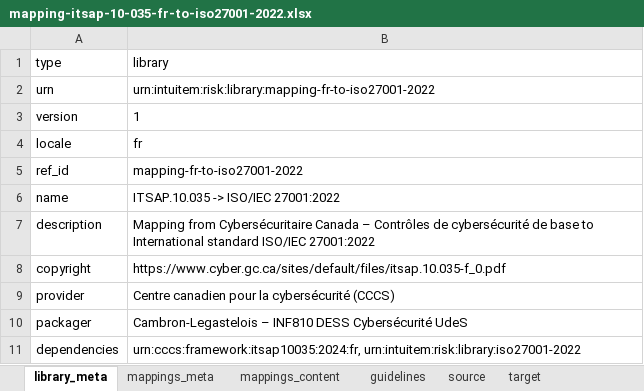
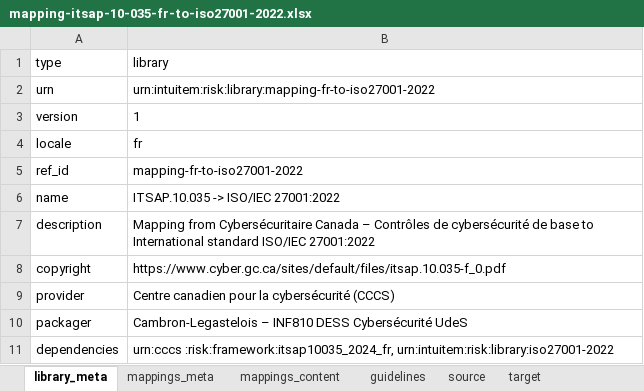
Before and after one commit to ArtHck/ITSAP.10.035, an Excel workbook: mapping-itsap-10-035-fr-to-iso27001-2022.xlsx, sheet library_meta, drawn as a sheet; values as stored, in another font and other column widths than the file's, no borders; the diff names each change by its address in the sheet, - before the commit and + after, or states it on an @@ line.

```diff
--- a/mapping-itsap-10-035-fr-to-iso27001-2022.xlsx (sheet library_meta)
+++ b/mapping-itsap-10-035-fr-to-iso27001-2022.xlsx (sheet library_meta)
-B11 (library): urn:cccs:framework:itsap10035:2024:fr, urn:intuitem:risk:library:iso27001-2022
+B11 (library): urn:cccs :risk:framework:itsap10035_2024_fr, urn:intuitem:risk:library:iso27001-2022
```
Also changed, not shown: sheet source, sheet mappings_meta.
